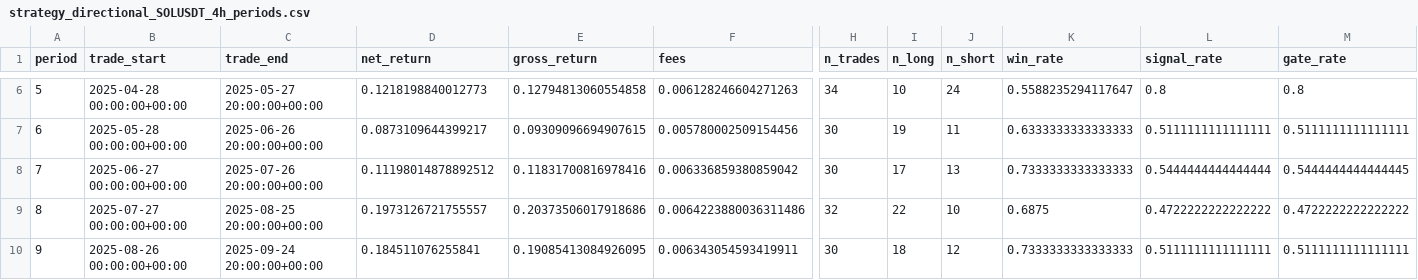
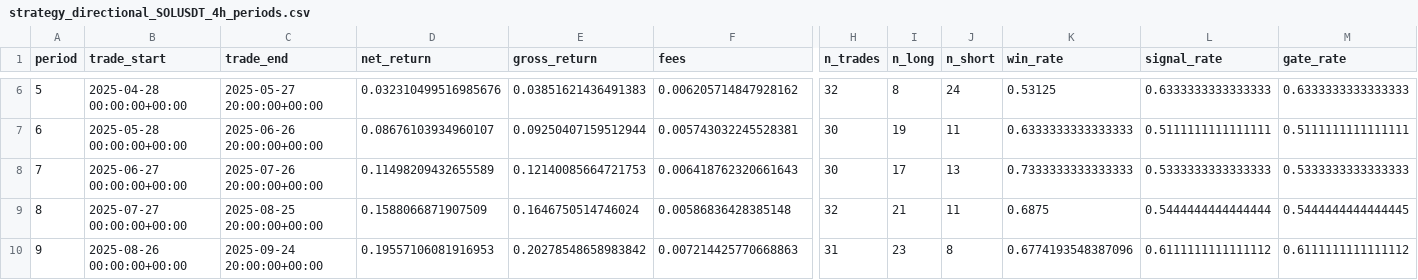
Before and after one commit to pojono/skytrade6, a CSV file: microstructure_research/results/strategy_directional_SOLUSDT_4h_periods.csv, drawn as a sheet; only a part is shown, gaps mark what is left out; the diff covers the shown part only; the diff names each change by its address in the sheet, - before the commit and + after, or states it on an @@ line.

Commit message:
Fix 3 issues found in self-check
a) Remove vol_expansion_5 duplicate from GATE_MODELS (was in both BASE and GATE,
   causing duplicate column in meta-model feature vector). Now 8 features.

b) Fix threshold calibration lookahead: use 3-fold CV on inner_val to get
   truly OOS meta predictions for threshold tuning, instead of in-sample.

c) Fix Sharpe calculation: use trade-level returns instead of bar-level PnL.
   Bar-level Sharpe was inflated (8.8) because flat bars (PnL=0) reduced
   variance. Trade-level Sharpe is 3.29 — realistic for crypto.

Updated results (12 periods, SOLUSDT 4h):
  +119% net return vs -18% buy-and-hold
  60% win rate, 1.58 profit factor, Sharpe 3.29
  376 trades, 60% signal rate, 11/12 periods positive

```diff
--- a/microstructure_research/results/strategy_directional_SOLUSDT_4h_periods.csv
+++ b/microstructure_research/results/strategy_directional_SOLUSDT_4h_periods.csv
-D6 (net_return): 0.1218198840012773
+D6 (net_return): 0.032310499516985676
-E6 (gross_return): 0.12794813060554858
+E6 (gross_return): 0.03851621436491383
-F6 (fees): 0.006128246604271263
+F6 (fees): 0.006205714847928162
-H6 (n_trades): 34
+H6 (n_trades): 32
-I6 (n_long): 10
+I6 (n_long): 8
-K6 (win_rate): 0.5588235294117647
+K6 (win_rate): 0.53125
-L6 (signal_rate): 0.8
+L6 (signal_rate): 0.6333333333333333
-M6 (gate_rate): 0.8
+M6 (gate_rate): 0.6333333333333333
-D7 (net_return): 0.0873109644399217
+D7 (net_return): 0.08676103934960107
-E7 (gross_return): 0.09309096694907615
+E7 (gross_return): 0.09250407159512944
-F7 (fees): 0.005780002509154456
+F7 (fees): 0.005743032245528381
-D8 (net_return): 0.11198014878892512
+D8 (net_return): 0.11498209432655589
-E8 (gross_return): 0.11831700816978416
+E8 (gross_return): 0.12140085664721753
-F8 (fees): 0.006336859380859042
+F8 (fees): 0.006418762320661643
-L8 (signal_rate): 0.5444444444444444
+L8 (signal_rate): 0.5333333333333333
-M8 (gate_rate): 0.5444444444444445
+M8 (gate_rate): 0.5333333333333333
-D9 (net_return): 0.1973126721755557
+D9 (net_return): 0.1588066871907509
-E9 (gross_return): 0.20373506017918686
+E9 (gross_return): 0.1646750514746024
-F9 (fees): 0.0064223880036311486
+F9 (fees): 0.00586836428385148
-I9 (n_long): 22
+I9 (n_long): 21
-J9 (n_short): 10
+J9 (n_short): 11
-L9 (signal_rate): 0.4722222222222222
+L9 (signal_rate): 0.5444444444444444
-M9 (gate_rate): 0.4722222222222222
+M9 (gate_rate): 0.5444444444444445
-D10 (net_return): 0.184511076255841
+D10 (net_return): 0.19557106081916953
-E10 (gross_return): 0.19085413084926095
+E10 (gross_return): 0.20278548658983842
-F10 (fees): 0.006343054593419911
+F10 (fees): 0.007214425770668863
-H10 (n_trades): 30
+H10 (n_trades): 31
-I10 (n_long): 18
+I10 (n_long): 23
-J10 (n_short): 12
+J10 (n_short): 8
-K10 (win_rate): 0.7333333333333333
+K10 (win_rate): 0.6774193548387096
-L10 (signal_rate): 0.5111111111111111
+L10 (signal_rate): 0.6111111111111112
-M10 (gate_rate): 0.5111111111111111
+M10 (gate_rate): 0.6111111111111112
```
Also changed, not shown: 50 edited cells elsewhere in this file, 3 other files.
